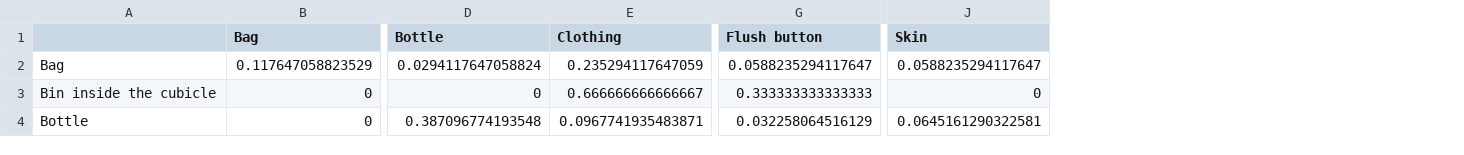
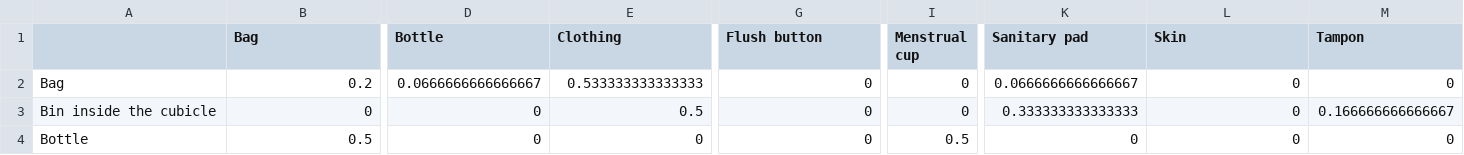
Before and after one commit to MarcoFelipeKing/toilet_observations, a CSV file: mc_female_ss_mhm_cubicle_10000_personal_cubicle.csv, drawn as a sheet; only a part is shown, gaps mark what is left out; addresses are those after the commit; the diff covers the shown part only; the diff names each change by its address in the sheet, - before the commit and + after, or states it on an @@ line.

```diff
--- a/mc_female_ss_mhm_cubicle_10000_personal_cubicle.csv
+++ b/mc_female_ss_mhm_cubicle_10000_personal_cubicle.csv
+column I (Menstrual cup), rows 2-4: 0 | 0 | 0.5
+column K (Sanitary pad), rows 2-4: 0.0666666666666667 | 0.333333333333333 | 0
+column M (Tampon), rows 2-4: 0 | 0.166666666666667 | 0
-B2 (Bag): 0.117647058823529
+B2 (Bag): 0.2
-D2 (Bottle): 0.0294117647058824
+D2 (Bottle): 0.0666666666666667
-E2 (Clothing): 0.235294117647059
+E2 (Clothing): 0.533333333333333
-G2 (Flush button): 0.0588235294117647
+G2 (Flush button): 0
-L2 (Skin): 0.0588235294117647
+L2 (Skin): 0
-E3 (Clothing): 0.666666666666667
+E3 (Clothing): 0.5
-G3 (Flush button): 0.333333333333333
+G3 (Flush button): 0
-B4 (Bag): 0
+B4 (Bag): 0.5
-D4 (Bottle): 0.387096774193548
+D4 (Bottle): 0
-E4 (Clothing): 0.0967741935483871
+E4 (Clothing): 0
-G4 (Flush button): 0.032258064516129
+G4 (Flush button): 0
-L4 (Skin): 0.0645161290322581
+L4 (Skin): 0
```
Also changed, not shown: 3 added rows and 75 edited cells elsewhere in this file, mc_female_ss_defecation_cubicle_10000_hygiene.csv, mc_female_ss_defecation_cubicle_10000_personal_cubicle.csv, 30 other files.
